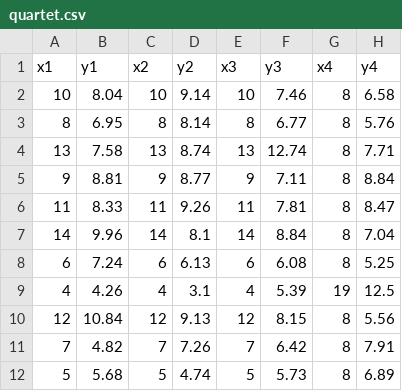
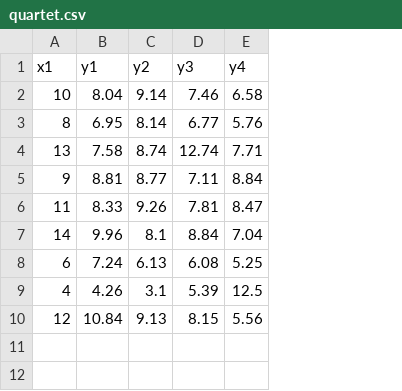
Before and after one commit to 20austinw/ocaml-data-science, a CSV file: quartet.csv, drawn as a sheet; the diff names each change by its address in the sheet, - before the commit and + after, or states it on an @@ line.

```diff
--- a/quartet.csv
+++ b/quartet.csv
-column C (x2), rows 2-10: 10 | 8 | 13 | 9 | 11 | 14 | 6 | 4 | 12
-column E (x3), rows 2-10: 10 | 8 | 13 | 9 | 11 | 14 | 6 | 4 | 12
-column G (x4), rows 2-10: 8 | 8 | 8 | 8 | 8 | 8 | 8 | 19 | 8
-row 11: 7 | 4.82 | 7 | 7.26 | 7 | 6.42 | 8 | 7.91
-row 12: 5 | 5.68 | 5 | 4.74 | 5 | 5.73 | 8 | 6.89
```
Also changed, not shown: 22 other files.
